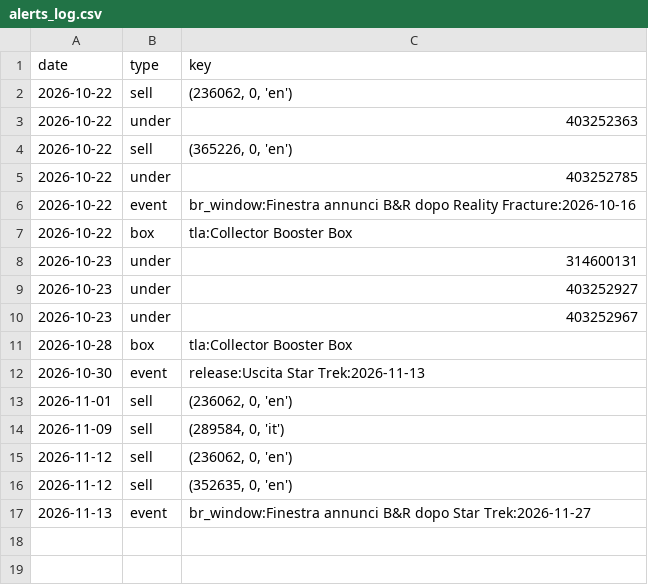
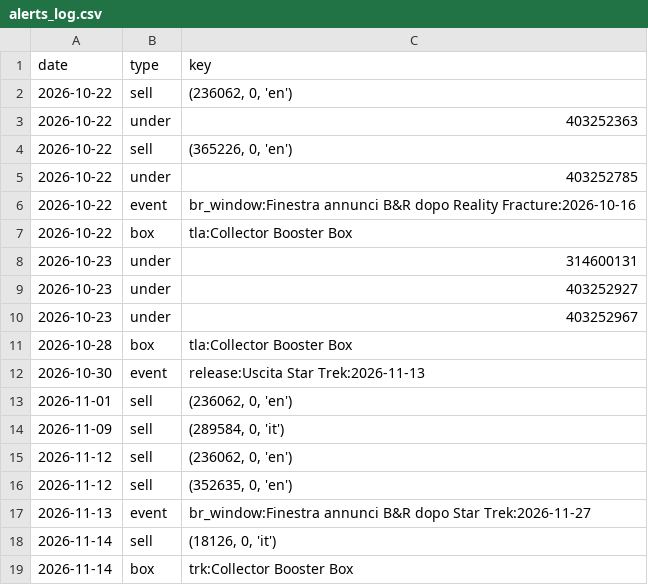
Before and after one commit to roccoserra2003-lab/CardTrader, a CSV file: data/alerts_log.csv, drawn as a sheet; the diff names each change by its address in the sheet, - before the commit and + after, or states it on an @@ line.

```diff
--- a/data/alerts_log.csv
+++ b/data/alerts_log.csv
+row 18: 2026-11-14 | sell | (18126, 0, 'it')
+row 19: 2026-11-14 | box | trk:Collector Booster Box
```
Also changed, not shown: data/box_ev.csv, 1 other file.
